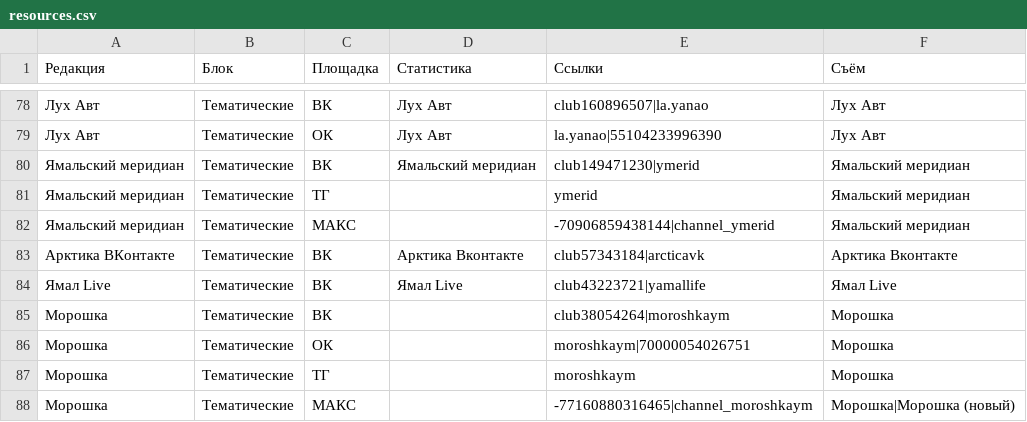
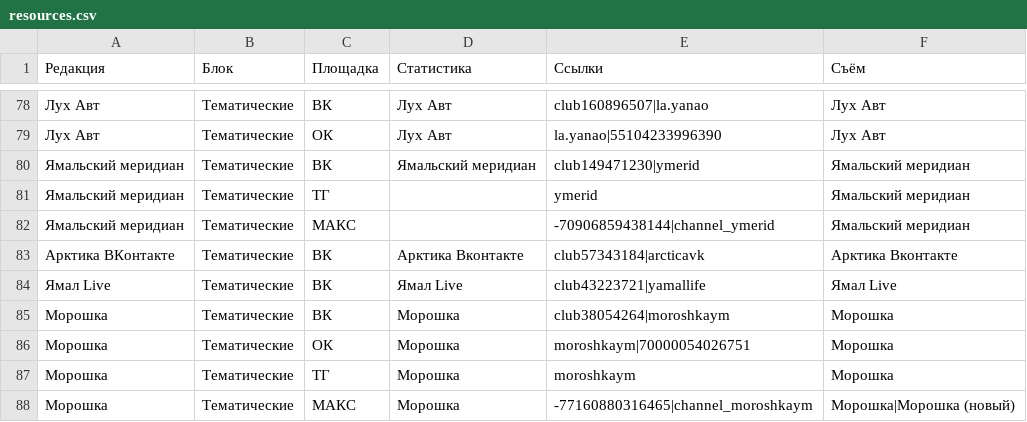
Before and after one commit to dimak7750-ship-it/yamal-media-rating, a CSV file: monthly/data/resources.csv, drawn as a sheet; only a part is shown, gaps mark what is left out.

```diff
--- a/monthly/data/resources.csv
+++ b/monthly/data/resources.csv
@@ -84,5 +84,5 @@
 Ямал Live;Тематические;ВК;Ямал Live;club43223721|yamallife;Ямал Live
-Морошка;Тематические;ВК;;club38054264|moroshkaym;Морошка
-Морошка;Тематические;ОК;;moroshkaym|70000054026751;Морошка
-Морошка;Тематические;ТГ;;moroshkaym;Морошка
-Морошка;Тематические;МАКС;;-77160880316465|channel_moroshkaym;Морошка|Морошка (новый)
+Морошка;Тематические;ВК;Морошка;club38054264|moroshkaym;Морошка
+Морошка;Тематические;ОК;Морошка;moroshkaym|70000054026751;Морошка
+Морошка;Тематические;ТГ;Морошка;moroshkaym;Морошка
+Морошка;Тематические;МАКС;Морошка;-77160880316465|channel_moroshkaym;Морошка|Морошка (новый)
```
Also changed, not shown: 4 other files.
